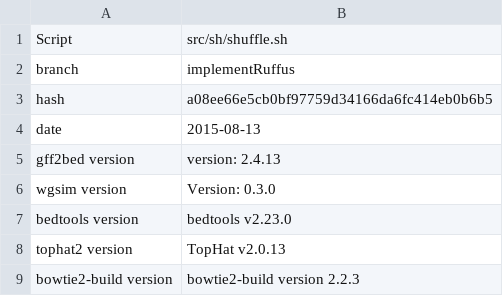
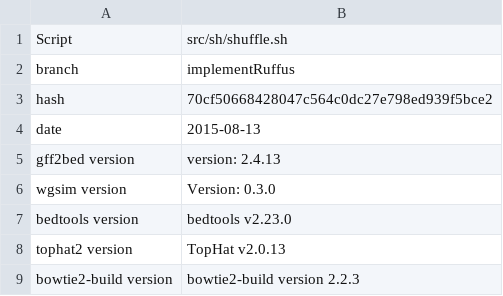
Before and after one commit to evoreprice/lmdPaper, a CSV file: output/shuffle/METADATA.csv, drawn as a sheet.

```diff
--- a/output/shuffle/METADATA.csv
+++ b/output/shuffle/METADATA.csv
@@ -2,3 +2,3 @@ Script,src/sh/shuffle.sh
 branch,implementRuffus
-hash,a08ee66e5cb0bf97759d34166da6fc414eb0b6b5
+hash,70cf50668428047c564c0dc27e798ed939f5bce2
 date,2015-08-13
```
Also changed, not shown: 4 other files.
